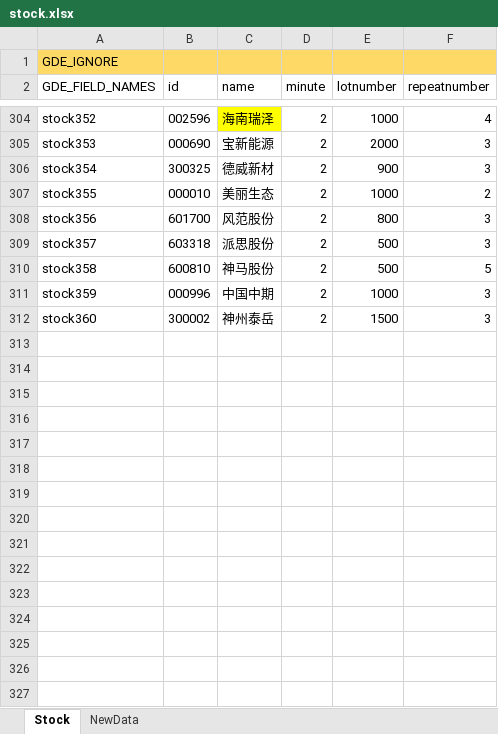
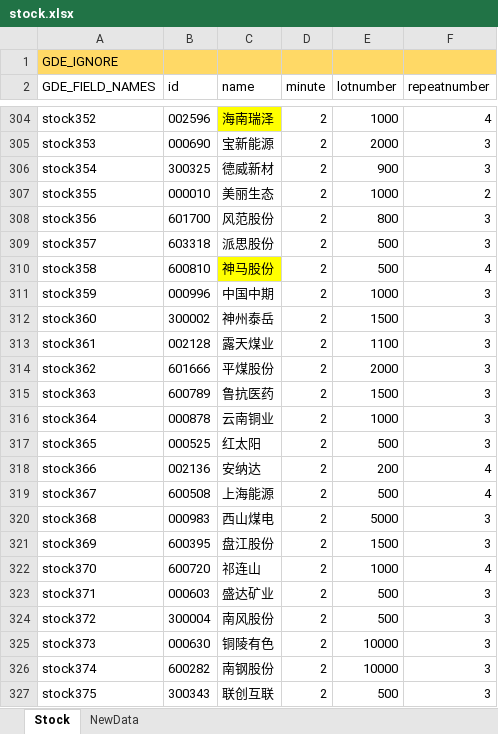
Before and after one commit to zsdarkblue/TradeStation_ContinuousTrade, an Excel workbook: stock.xlsx, sheet Stock, drawn as a sheet; only a part is shown, gaps mark what is left out; values as stored, in another font and other column widths than the file's, no borders; the diff covers the shown part only; the diff names each change by its address in the sheet, - before the commit and + after, or states it on an @@ line.

Commit message:
修正预警数据

```diff
--- a/stock.xlsx (sheet Stock)
+++ b/stock.xlsx (sheet Stock)
-C310 fill: none
+C310 fill: #FFFF00
-F310 (repeatnumber): 5
+F310 (repeatnumber): 4
+row 313: stock361 | 002128 | 露天煤业 | 2 | 1100 | 3
+row 314: stock362 | 601666 | 平煤股份 | 2 | 2000 | 3
+row 315: stock363 | 600789 | 鲁抗医药 | 2 | 1500 | 3
+row 316: stock364 | 000878 | 云南铜业 | 2 | 1000 | 3
+row 317: stock365 | 000525 | 红太阳 | 2 | 500 | 3
+row 318: stock366 | 002136 | 安纳达 | 2 | 200 | 4
+row 319: stock367 | 600508 | 上海能源 | 2 | 500 | 4
+row 320: stock368 | 000983 | 西山煤电 | 2 | 5000 | 3
+row 321: stock369 | 600395 | 盘江股份 | 2 | 1500 | 3
+row 322: stock370 | 600720 | 祁连山 | 2 | 1000 | 4
+row 323: stock371 | 000603 | 盛达矿业 | 2 | 500 | 3
+row 324: stock372 | 300004 | 南风股份 | 2 | 500 | 3
+row 325: stock373 | 000630 | 铜陵有色 | 2 | 10000 | 3
+row 326: stock374 | 600282 | 南钢股份 | 2 | 10000 | 3
+row 327: stock375 | 300343 | 联创互联 | 2 | 500 | 3
```
Also changed, not shown: 17 added rows, 13 edited cells and cell formats elsewhere in this sheet, sheet NewData.
